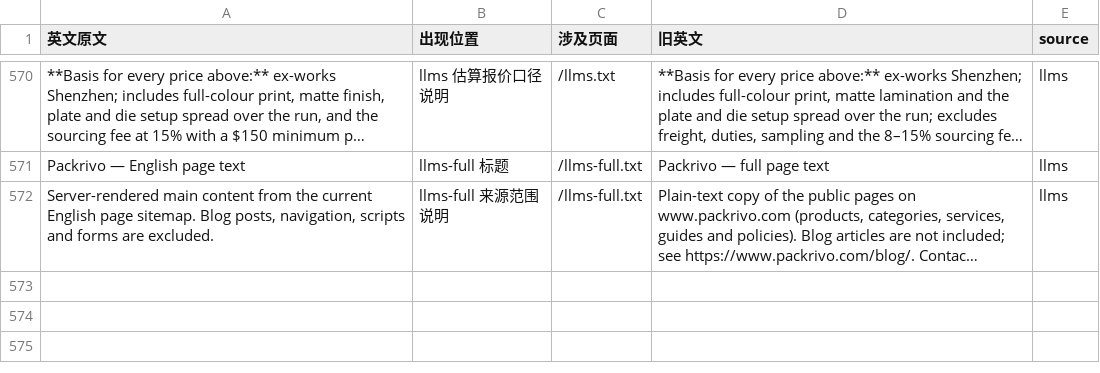
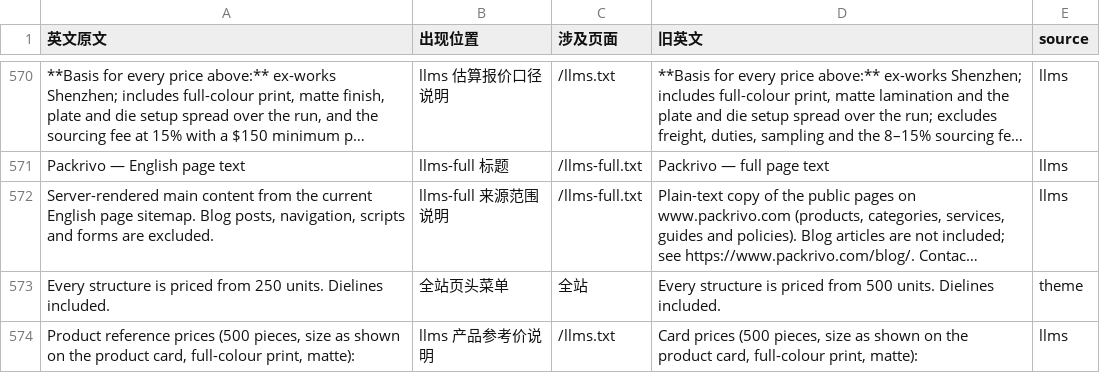
Before and after one commit to jiaxiangli477-stack/packrivo-backup, a CSV file: dsh-out/32a-new-strings.csv, drawn as a sheet; only a part is shown, gaps mark what is left out; long unchanged cells end in …; the diff names each change by its address in the sheet, - before the commit and + after, or states it on an @@ line.

```diff
--- a/dsh-out/32a-new-strings.csv
+++ b/dsh-out/32a-new-strings.csv
+row 573: Every structure is priced from 250 units. Dielines included. | 全站页头菜单 | 全站 | Every structure is priced from 500 units. Dielines included. | theme
+row 574: Product reference prices (500 pieces, size as shown on the product card, full-colour print, matte): | llms 产品参考价说明 | /llms.txt | Card prices (500 pieces, size as shown on the product card, full-colour print, matte): | llms
```
Also changed, not shown: 11 other files.
